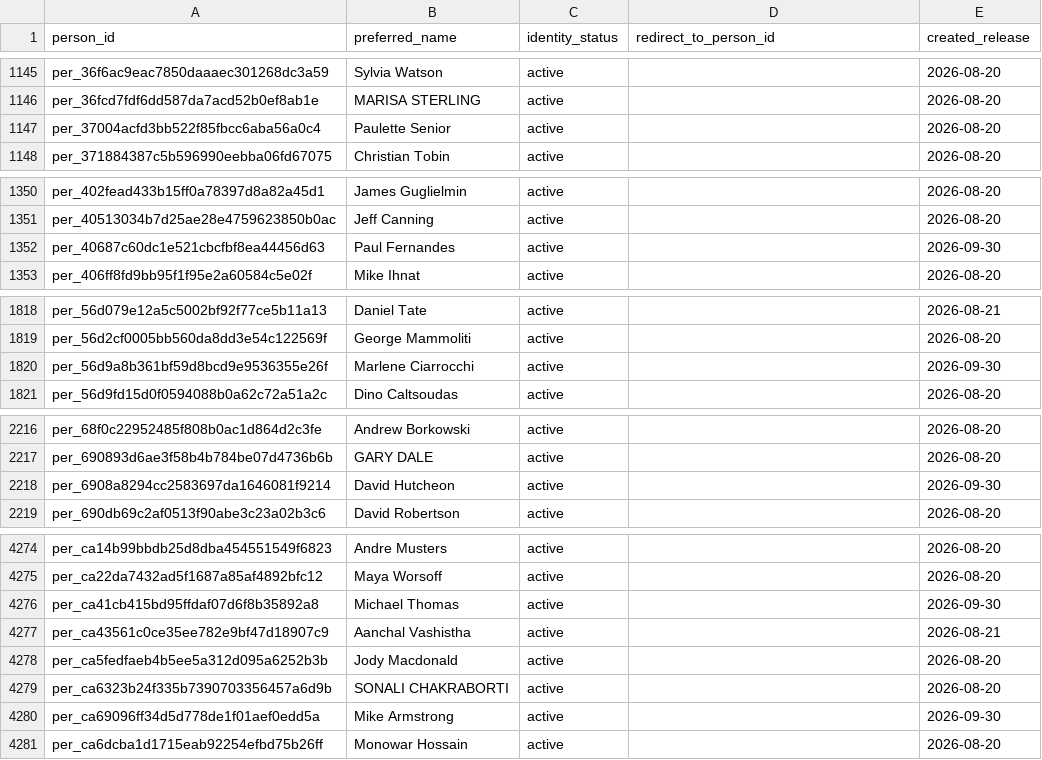
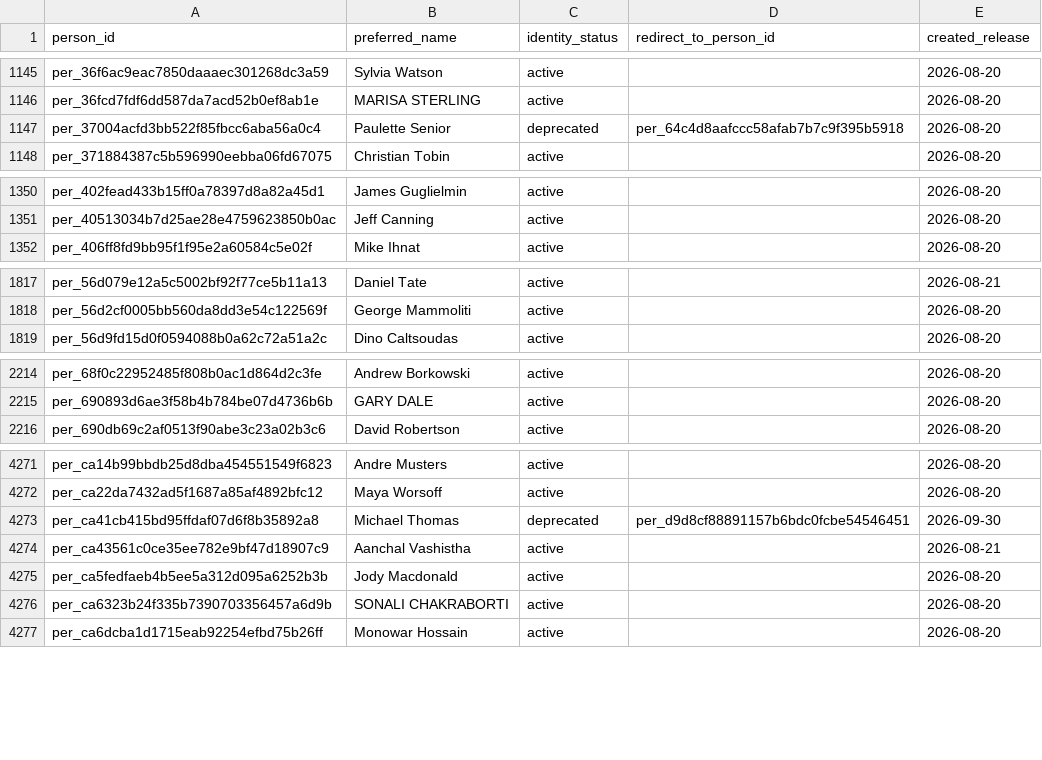
Before and after one commit to alexwolson/toronto-election-results, a CSV file: data/out/people.csv, drawn as a sheet; only a part is shown, gaps mark what is left out; the diff covers the shown part only.

```diff
--- a/data/out/people.csv
+++ b/data/out/people.csv
@@ -1146,3 +1146,3 @@ per_36f6ac9eac7850daaaec301268dc3a59,Sylvia Watson,active,,2026-08-20
 per_36fcd7fdf6dd587da7acd52b0ef8ab1e,MARISA STERLING,active,,2026-08-20
-per_37004acfd3bb522f85fbcc6aba56a0c4,Paulette Senior,active,,2026-08-20
+per_37004acfd3bb522f85fbcc6aba56a0c4,Paulette Senior,deprecated,per_64c4d8aafccc58afab7b7c9f395b5918,2026-08-20
 per_371884387c5b596990eebba06fd67075,Christian Tobin,active,,2026-08-20
@@ -1351,3 +1351,2 @@ per_402fead433b15ff0a78397d8a82a45d1,James Guglielmin,active,,2026-08-20
 per_40513034b7d25ae28e4759623850b0ac,Jeff Canning,active,,2026-08-20
-per_40687c60dc1e521cbcfbf8ea44456d63,Paul Fernandes,active,,2026-09-30
 per_406ff8fd9bb95f1f95e2a60584c5e02f,Mike Ihnat,active,,2026-08-20
@@ -1819,3 +1818,2 @@ per_56d079e12a5c5002bf92f77ce5b11a13,Daniel Tate,active,,2026-08-21
 per_56d2cf0005bb560da8dd3e54c122569f,George Mammoliti,active,,2026-08-20
-per_56d9a8b361bf59d8bcd9e9536355e26f,Marlene Ciarrocchi,active,,2026-09-30
 per_56d9fd15d0f0594088b0a62c72a51a2c,Dino Caltsoudas,active,,2026-08-20
@@ -2217,3 +2215,2 @@ per_68f0c22952485f808b0ac1d864d2c3fe,Andrew Borkowski,active,,2026-08-20
 per_690893d6ae3f58b4b784be07d4736b6b,GARY DALE,active,,2026-08-20
-per_6908a8294cc2583697da1646081f9214,David Hutcheon,active,,2026-09-30
 per_690db69c2af0513f90abe3c23a02b3c6,David Robertson,active,,2026-08-20
@@ -4275,3 +4272,3 @@ per_ca14b99bbdb25d8dba454551549f6823,Andre Musters,active,,2026-08-20
 per_ca22da7432ad5f1687a85af4892bfc12,Maya Worsoff,active,,2026-08-20
-per_ca41cb415bd95ffdaf07d6f8b35892a8,Michael Thomas,active,,2026-09-30
+per_ca41cb415bd95ffdaf07d6f8b35892a8,Michael Thomas,deprecated,per_d9d8cf88891157b6bdc0fcbe54546451,2026-09-30
 per_ca43561c0ce35ee782e9bf47d18907c9,Aanchal Vashistha,active,,2026-08-21
@@ -4279,3 +4276,2 @@ per_ca5fedfaeb4b5ee5a312d095a6252b3b,Jody Macdonald,active,,2026-08-20
 per_ca6323b24f335b7390703356457a6d9b,SONALI CHAKRABORTI,active,,2026-08-20
-per_ca69096ff34d5d778de1f01aef0edd5a,Mike Armstrong,active,,2026-09-30
 per_ca6dcba1d1715eab92254efbd75b26ff,Monowar Hossain,active,,2026-08-20
```
Also changed, not shown: 3 edited cells elsewhere in this file, data/reference/identity_review_dispositions.csv, 12 other files.
